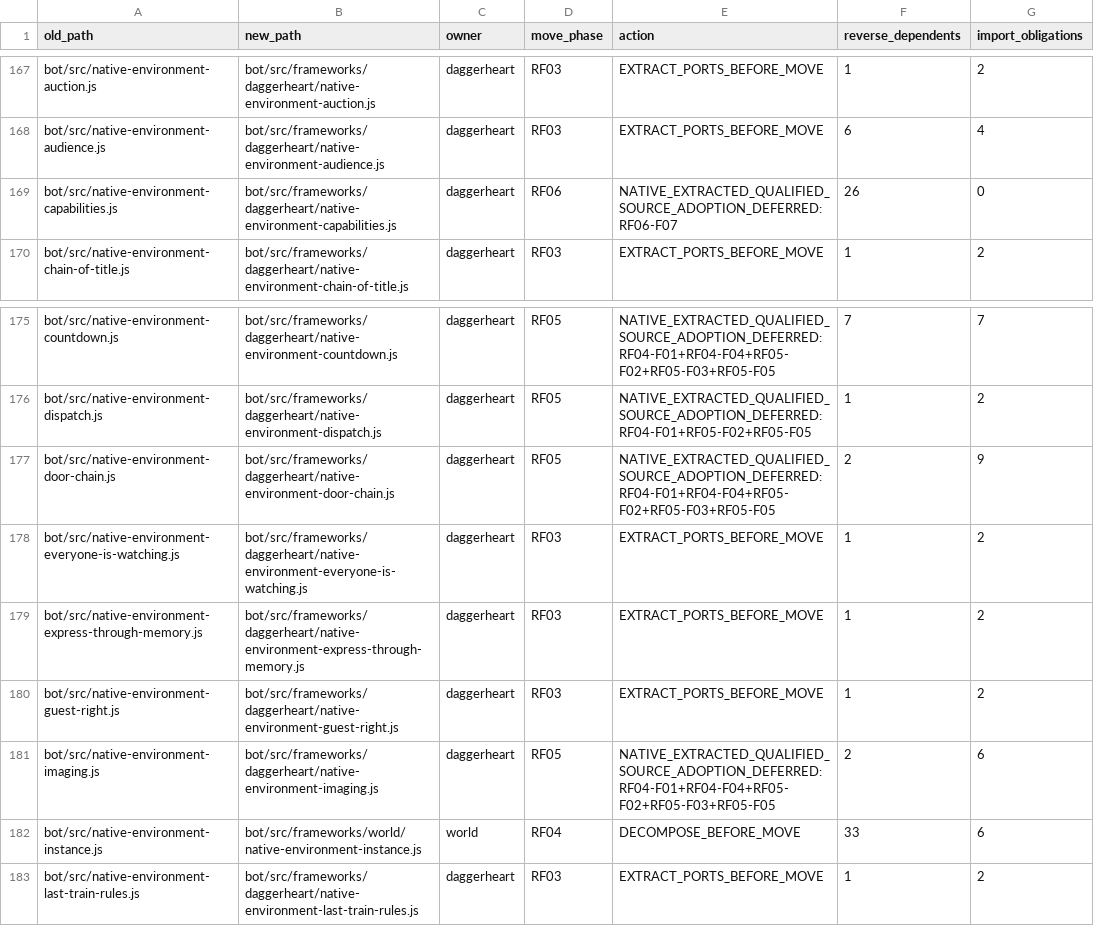
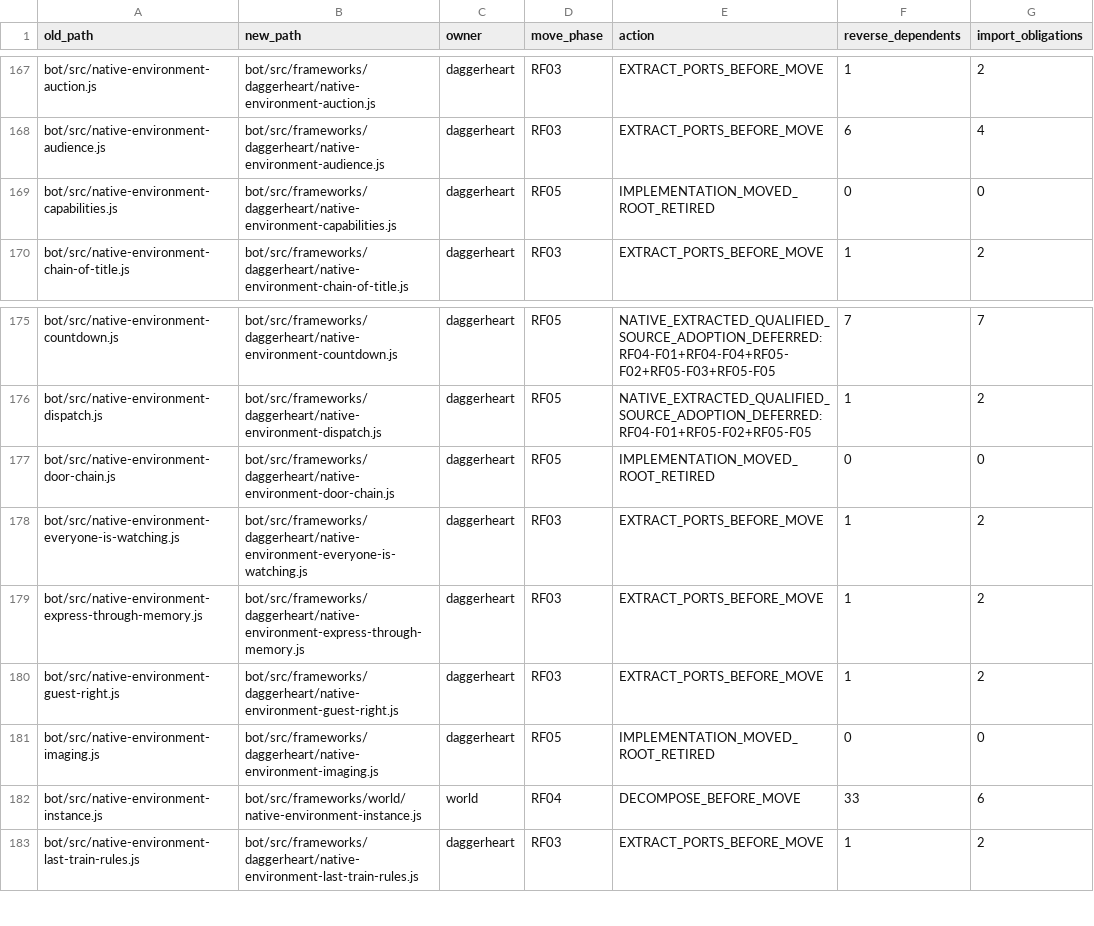
Before and after one commit to KeshireTheChaotic/Veiled_City, a CSV file: docs/Implementation_Plans/Framework_Refactor/SOURCE_RELOCATION_CROSSWALK.csv, drawn as a sheet; only a part is shown, gaps mark what is left out.

Commit message:
RF05 F05 C117 own Native imaging and door-chain composition

```diff
--- a/docs/Implementation_Plans/Framework_Refactor/SOURCE_RELOCATION_CROSSWALK.csv
+++ b/docs/Implementation_Plans/Framework_Refactor/SOURCE_RELOCATION_CROSSWALK.csv
@@ -168,3 +168,3 @@ old_path,new_path,owner,move_phase,action,reverse_dependents,import_obligations
 "bot/src/native-environment-audience.js","bot/src/frameworks/daggerheart/native-environment-audience.js","daggerheart","RF03","EXTRACT_PORTS_BEFORE_MOVE","6","4"
-"bot/src/native-environment-capabilities.js","bot/src/frameworks/daggerheart/native-environment-capabilities.js","daggerheart","RF06","NATIVE_EXTRACTED_QUALIFIED_SOURCE_ADOPTION_DEFERRED:RF06-F07","26","0"
+"bot/src/native-environment-capabilities.js","bot/src/frameworks/daggerheart/native-environment-capabilities.js","daggerheart","RF05","IMPLEMENTATION_MOVED_ROOT_RETIRED","0","0"
 "bot/src/native-environment-chain-of-title.js","bot/src/frameworks/daggerheart/native-environment-chain-of-title.js","daggerheart","RF03","EXTRACT_PORTS_BEFORE_MOVE","1","2"
@@ -176,3 +176,3 @@ old_path,new_path,owner,move_phase,action,reverse_dependents,import_obligations
 "bot/src/native-environment-dispatch.js","bot/src/frameworks/daggerheart/native-environment-dispatch.js","daggerheart","RF05","NATIVE_EXTRACTED_QUALIFIED_SOURCE_ADOPTION_DEFERRED:RF04-F01+RF05-F02+RF05-F05","1","2"
-"bot/src/native-environment-door-chain.js","bot/src/frameworks/daggerheart/native-environment-door-chain.js","daggerheart","RF05","NATIVE_EXTRACTED_QUALIFIED_SOURCE_ADOPTION_DEFERRED:RF04-F01+RF04-F04+RF05-F02+RF05-F03+RF05-F05","2","9"
+"bot/src/native-environment-door-chain.js","bot/src/frameworks/daggerheart/native-environment-door-chain.js","daggerheart","RF05","IMPLEMENTATION_MOVED_ROOT_RETIRED","0","0"
 "bot/src/native-environment-everyone-is-watching.js","bot/src/frameworks/daggerheart/native-environment-everyone-is-watching.js","daggerheart","RF03","EXTRACT_PORTS_BEFORE_MOVE","1","2"
@@ -180,3 +180,3 @@ old_path,new_path,owner,move_phase,action,reverse_dependents,import_obligations
 "bot/src/native-environment-guest-right.js","bot/src/frameworks/daggerheart/native-environment-guest-right.js","daggerheart","RF03","EXTRACT_PORTS_BEFORE_MOVE","1","2"
-"bot/src/native-environment-imaging.js","bot/src/frameworks/daggerheart/native-environment-imaging.js","daggerheart","RF05","NATIVE_EXTRACTED_QUALIFIED_SOURCE_ADOPTION_DEFERRED:RF04-F01+RF04-F04+RF05-F02+RF05-F03+RF05-F05","2","6"
+"bot/src/native-environment-imaging.js","bot/src/frameworks/daggerheart/native-environment-imaging.js","daggerheart","RF05","IMPLEMENTATION_MOVED_ROOT_RETIRED","0","0"
 "bot/src/native-environment-instance.js","bot/src/frameworks/world/native-environment-instance.js","world","RF04","DECOMPOSE_BEFORE_MOVE","33","6"
```
Also changed, not shown: 11 other files.
